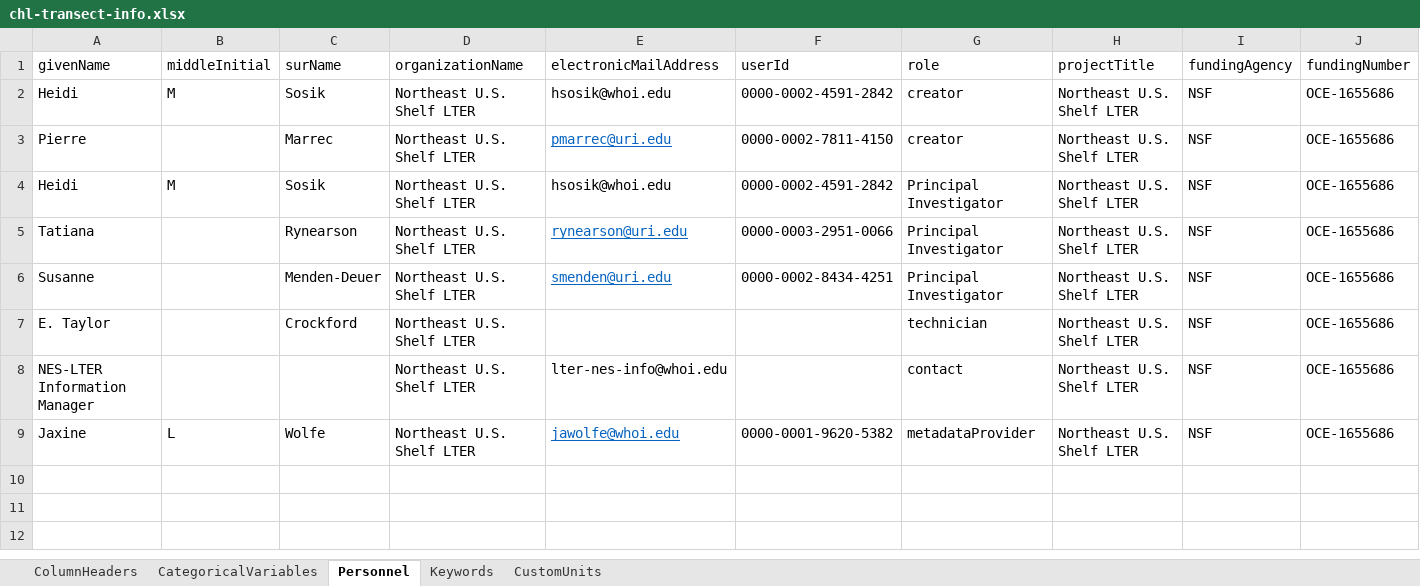
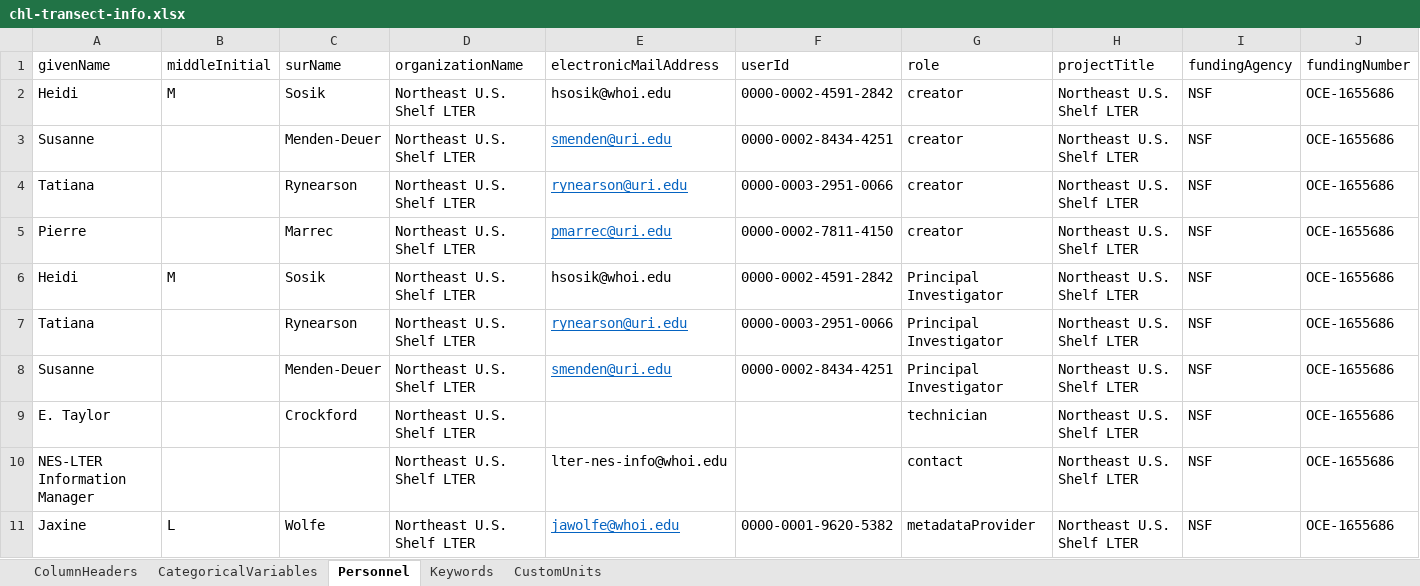
Before and after one commit to WHOIGit/nes-lter-chl-transect, an Excel workbook: chl-transect-info.xlsx, sheet Personnel, drawn as a sheet; values as stored, in another font and other column widths than the file's, no borders; the diff names each change by its address in the sheet, - before the commit and + after, or states it on an @@ line.

```diff
--- a/chl-transect-info.xlsx (sheet Personnel)
+++ b/chl-transect-info.xlsx (sheet Personnel)
+row 3: Susanne |  | Menden-Deuer | Northeast U.S. Shelf LTER | smenden@uri.edu | 0000-0002-8434-4251 | creator | Northeast U.S. Shelf LTER | NSF | OCE-1655686
+row 4: Tatiana |  | Rynearson | Northeast U.S. Shelf LTER | rynearson@uri.edu | 0000-0003-2951-0066 | creator | Northeast U.S. Shelf LTER | NSF | OCE-1655686
```
Also changed, not shown: sheet ColumnHeaders, sheet CustomUnits, 3 other files.
